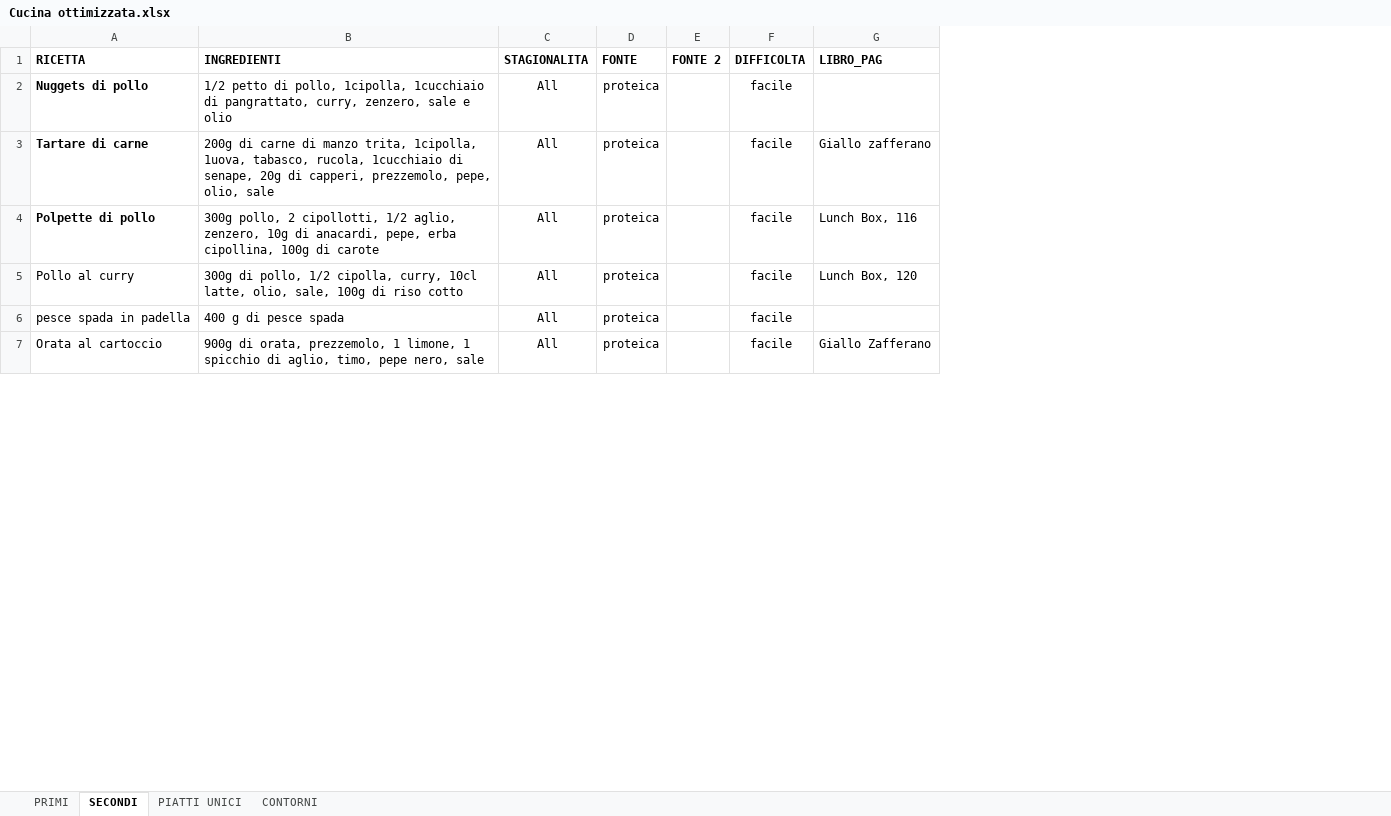
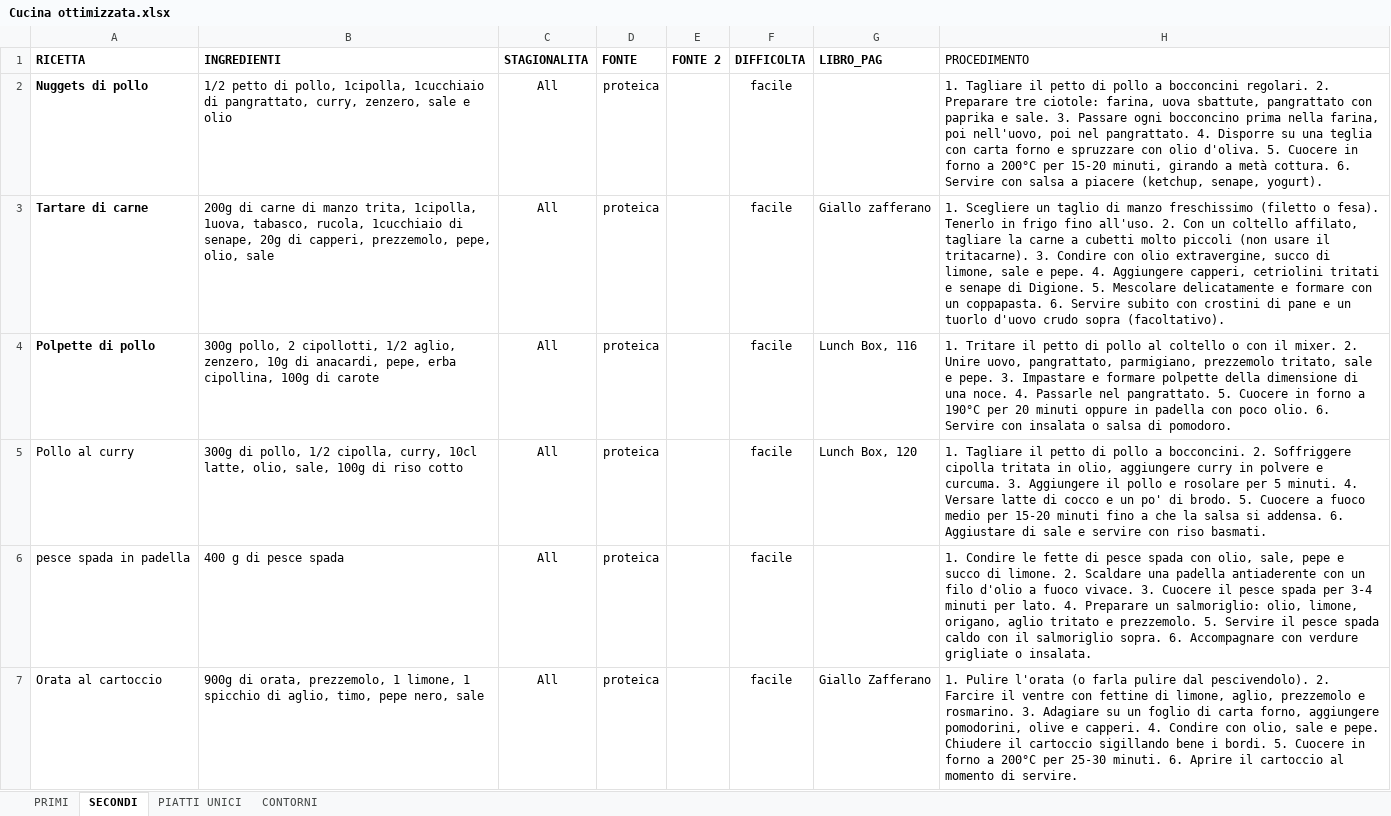
Before and after one commit to JulienGenovese/ricette, an Excel workbook: dati/ricette/Cucina ottimizzata.xlsx, sheet SECONDI, drawn as a sheet; only a part is shown; values as stored, in another font and other column widths than the file's, no borders; charts and pictures and conditional formats and table styles not drawn; the diff names each change by its address in the sheet, - before the commit and + after, or states it on an @@ line.

```diff
--- a/dati/ricette/Cucina ottimizzata.xlsx (sheet SECONDI)
+++ b/dati/ricette/Cucina ottimizzata.xlsx (sheet SECONDI)
+column H (PROCEDIMENTO), rows 2-7: 1. Tagliare il petto di pollo a bocconcini regolari. 2. Preparare tre ciotole: farina, uova sbattute, pangrattato con paprika e sale. 3. Passare ogni bocconcino prima nella farina, poi nell'uovo, poi nel pangrattato. 4. Disporre su una teglia con carta forno e spruzzare con olio d'oliva. 5. Cuocere in forno a 200°C per 15-20 minuti, girando a metà cottura. 6. Servire con salsa a piacere (ketchup, senape, yogurt). | 1. Scegliere un taglio di manzo freschissimo (filetto o fesa). Tenerlo in frigo fino all'uso. 2. Con un coltello affilato, tagliare la carne a cubetti molto piccoli (non usare il tritacarne). 3. Condire con olio extravergine, succo di limone, sale e pepe. 4. Aggiungere capperi, cetriolini tritati e senape di Digione. 5. Mescolare delicatamente e formare con un coppapasta. 6. Servire subito con crostini di pane e un tuorlo d'uovo crudo sopra (facoltativo). | 1. Tritare il petto di pollo al coltello o con il mixer. 2. Unire uovo, pangrattato, parmigiano, prezzemolo tritato, sale e pepe. 3. Impastare e formare polpette della dimensione di una noce. 4. Passarle nel pangrattato. 5. Cuocere in forno a 190°C per 20 minuti oppure in padella con poco olio. 6. Servire con insalata o salsa di pomodoro. | 1. Tagliare il petto di pollo a bocconcini. 2. Soffriggere cipolla tritata in olio, aggiungere curry in polvere e curcuma. 3. Aggiungere il pollo e rosolare per 5 minuti. 4. Versare latte di cocco e un po' di brodo. 5. Cuocere a fuoco medio per 15-20 minuti fino a che la salsa si addensa. 6. Aggiustare di sale e servire con riso basmati. | 1. Condire le fette di pesce spada con olio, sale, pepe e succo di limone. 2. Scaldare una padella antiaderente con un filo d'olio a fuoco vivace. 3. Cuocere il pesce spada per 3-4 minuti per lato. 4. Preparare un salmoriglio: olio, limone, origano, aglio tritato e prezzemolo. 5. Servire il pesce spada caldo con il salmoriglio sopra. 6. Accompagnare con verdure grigliate o insalata. | 1. Pulire l'orata (o farla pulire dal pescivendolo). 2. Farcire il ventre con fettine di limone, aglio, prezzemolo e rosmarino. 3. Adagiare su un foglio di carta forno, aggiungere pomodorini, olive e capperi. 4. Condire con olio, sale e pepe. Chiudere il cartoccio sigillando bene i bordi. 5. Cuocere in forno a 200°C per 25-30 minuti. 6. Aprire il cartoccio al momento di servire.
```
Also changed, not shown: sheet PRIMI, sheet CONTORNI, sheet PIATTI UNICI, charts or pictures, 56 other files.
